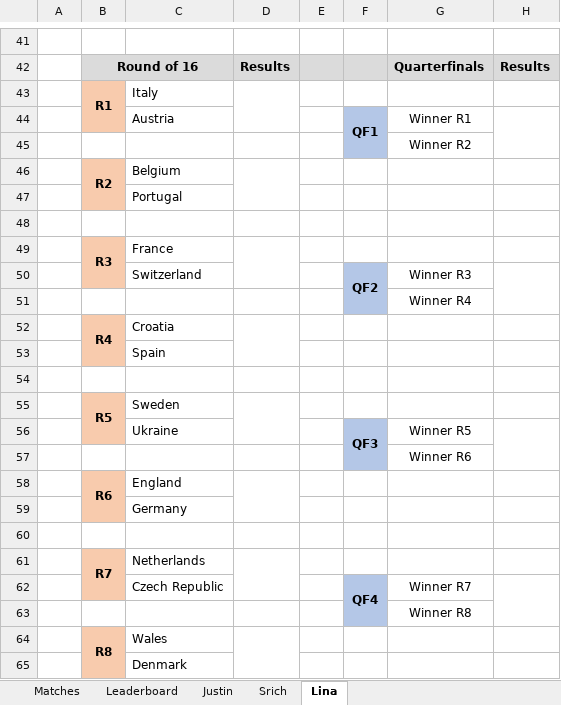
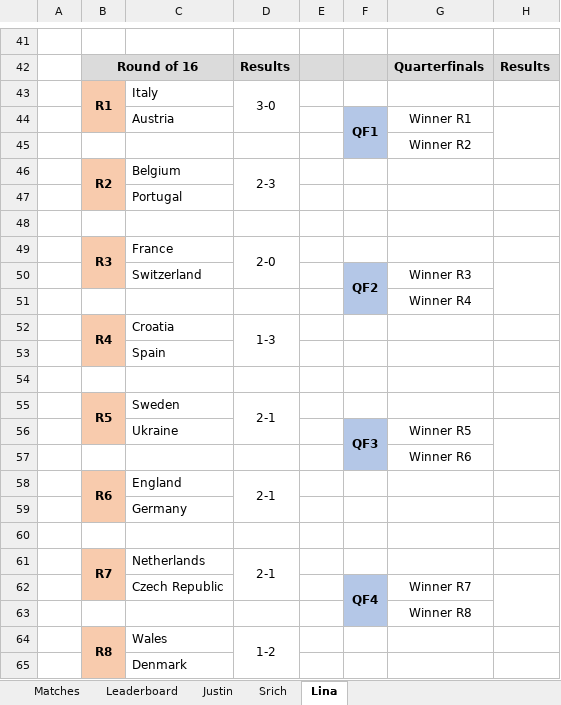
Before and after one commit to beedoug2000/Euro2020, an Excel workbook: Euro2020/result_files/EC_2020.xlsx, sheet Lina, drawn as a sheet; only a part is shown, gaps mark what is left out; values as stored, in another font and other column widths than the file's, no borders; the diff names each change by its address in the sheet, - before the commit and + after, or states it on an @@ line.

Commit message:
Adding Lina's predictions for Round of 16
Signed-off-by: beedoug2000 <bernadette_douglas2000@hotmail.com>

```diff
--- a/Euro2020/result_files/EC_2020.xlsx (sheet Lina)
+++ b/Euro2020/result_files/EC_2020.xlsx (sheet Lina)
-D43: (empty)
+D43: 3-0
-D46: (empty)
+D46: 2-3
-D49: (empty)
+D49: 2-0
-D52: (empty)
+D52: 1-3
-D55: (empty)
+D55: 2-1
-D58: (empty)
+D58: 2-1
-D61: (empty)
+D61: 2-1
-D64: (empty)
+D64: 1-2
```
